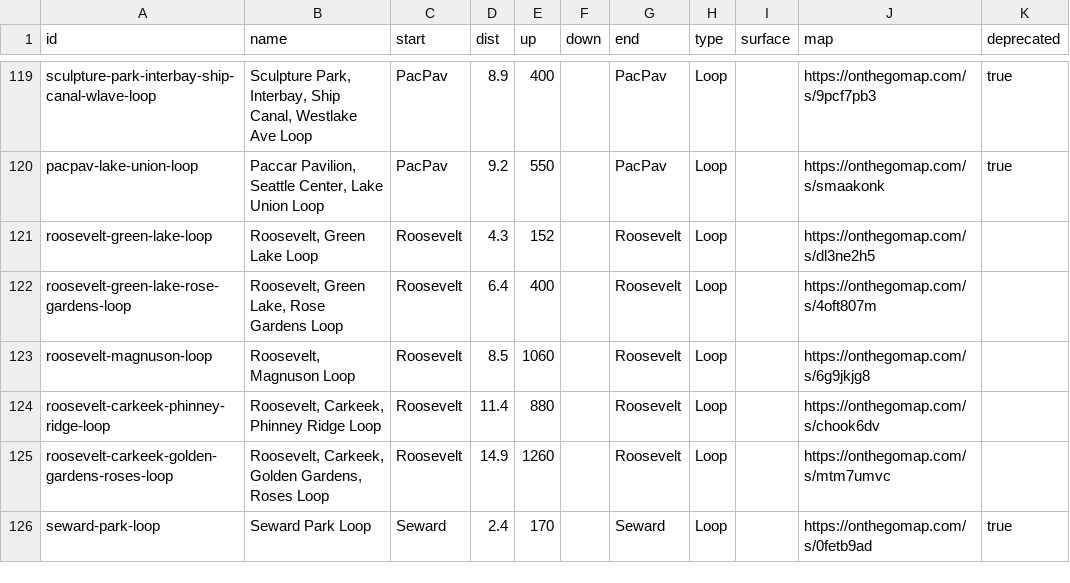
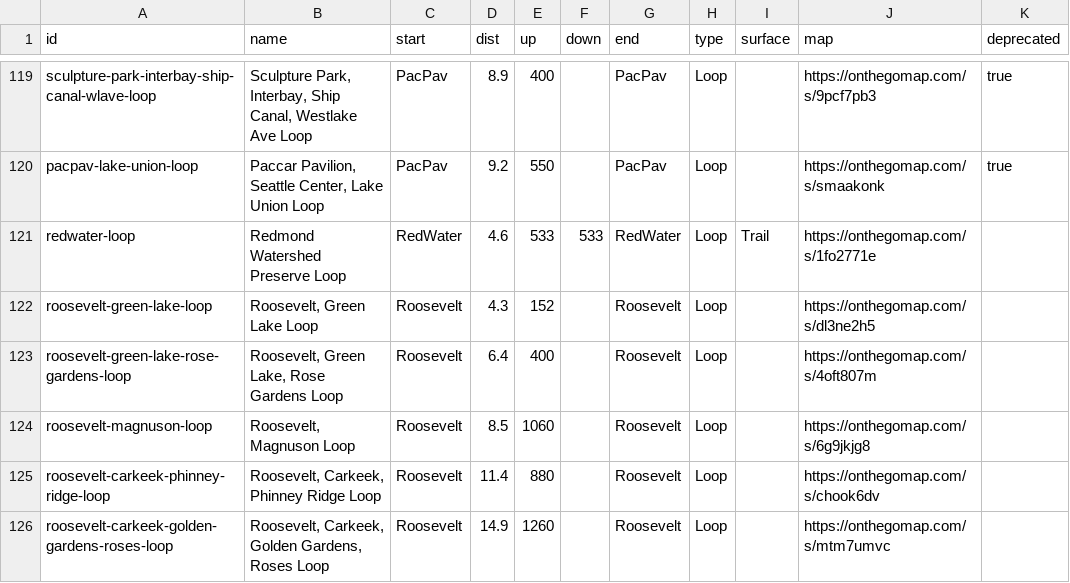
Before and after one commit to raceconditionrunning/raceconditionrunning.github.io, a CSV file: routes/db.csv, drawn as a sheet; only a part is shown, gaps mark what is left out; the shorter side is filled out with more unchanged rows; the diff names each change by its address in the sheet, - before the commit and + after, or states it on an @@ line.

Commit message:
add redmond watershed preserve loop

```diff
--- a/routes/db.csv
+++ b/routes/db.csv
+row 121: redwater-loop | Redmond Watershed Preserve Loop | RedWater | 4.6 | 533 | 533 | RedWater | Loop | Trail | https://onthegomap.com/s/1fo2771e
```
Also changed, not shown: locs/db.csv.
